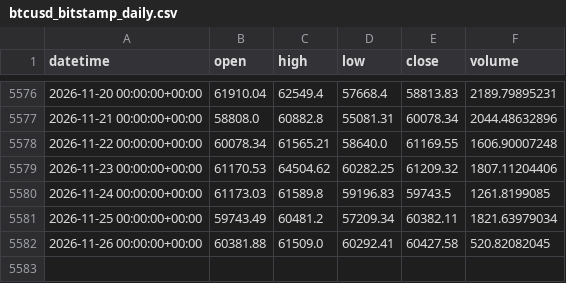
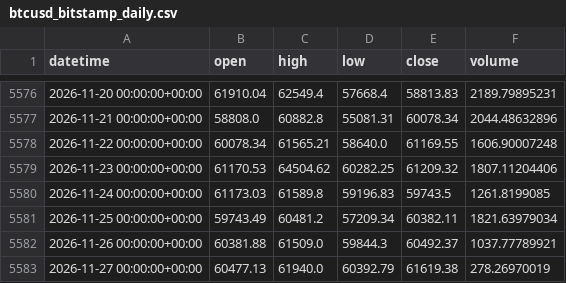
Before and after one commit to Polv89/bitstamp-btceur-minute-data, a CSV file: data/updates/btcusd_bitstamp_daily.csv, drawn as a sheet; only a part is shown, gaps mark what is left out.

```diff
--- a/data/updates/btcusd_bitstamp_daily.csv
+++ b/data/updates/btcusd_bitstamp_daily.csv
@@ -5581,2 +5581,3 @@ datetime,open,high,low,close,volume
 2026-11-25 00:00:00+00:00,59743.49,60481.2,57209.34,60382.11,1821.63979034
-2026-11-26 00:00:00+00:00,60381.88,61509.0,60292.41,60427.58,520.82082045
+2026-11-26 00:00:00+00:00,60381.88,61509.0,59844.3,60492.37,1037.77789921
+2026-11-27 00:00:00+00:00,60477.13,61940.0,60392.79,61619.38,278.26970019
```
Also changed, not shown: data/updates/btceur_bitstamp_daily.csv.
